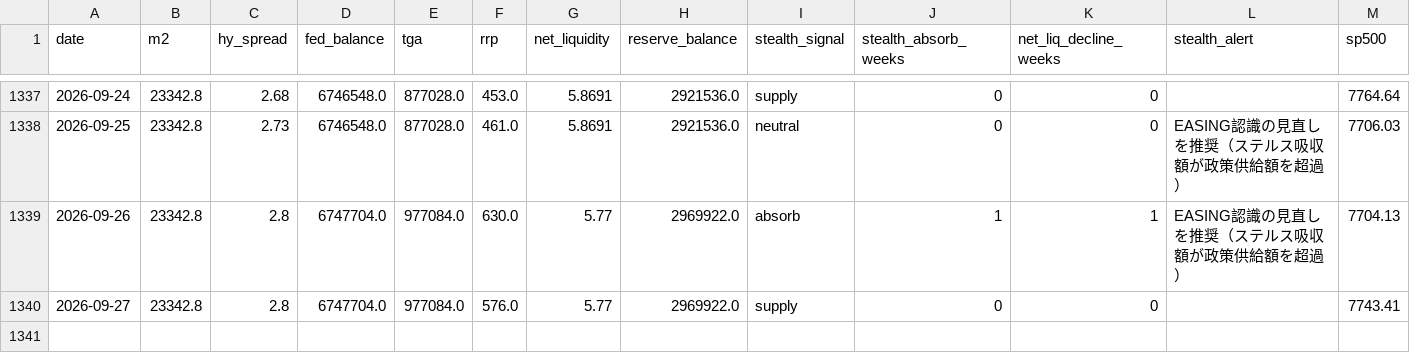
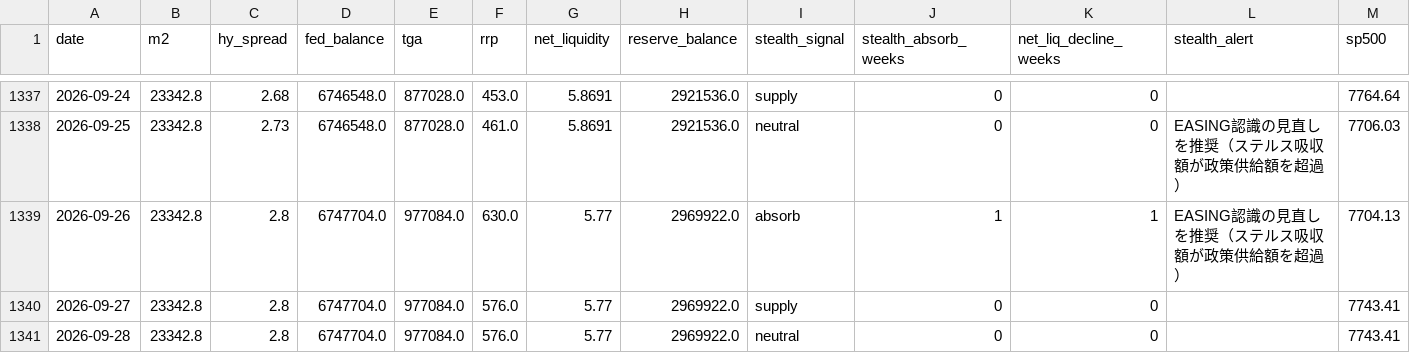
Before and after one commit to Koichi-Shigihara2/On-a-journey, a CSV file: docs/market-monitor/macro-pulse/data/05_liquidity.csv, drawn as a sheet; only a part is shown, gaps mark what is left out; the diff names each change by its address in the sheet, - before the commit and + after, or states it on an @@ line.

```diff
--- a/docs/market-monitor/macro-pulse/data/05_liquidity.csv
+++ b/docs/market-monitor/macro-pulse/data/05_liquidity.csv
+row 1341: 2026-09-28 | 23342.8 | 2.8 | 6747704.0 | 977084.0 | 576.0 | 5.77 | 2969922.0 | neutral | 0 | 0 |  | 7743.41
```
Also changed, not shown: 2 other files.
